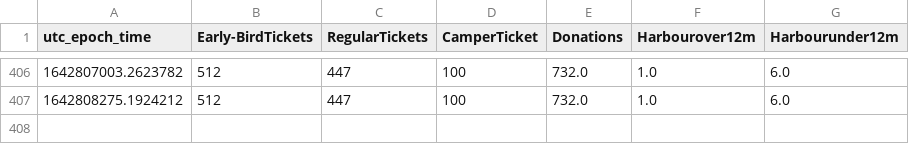
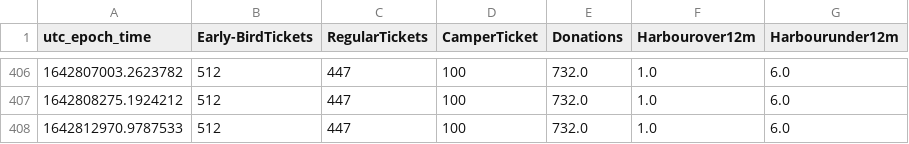
Before and after one commit to tjclement/mch2022-ticket-graph, a CSV file: tickets.csv, drawn as a sheet; only a part is shown, gaps mark what is left out.

Commit message:
Updated ticket counter graph

```diff
--- a/tickets.csv
+++ b/tickets.csv
@@ -407 +407,2 @@ utc_epoch_time,Early-BirdTickets,RegularTickets,CamperTicket,Donations,Harbourov
 1642808275.1924212,512,447,100,732.0,1.0,6.0
+1642812970.9787533,512,447,100,732.0,1.0,6.0
```
Also changed, not shown: 2 other files.
